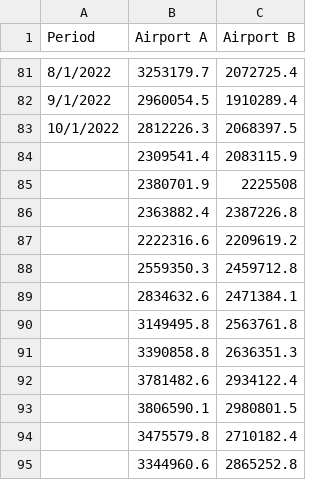
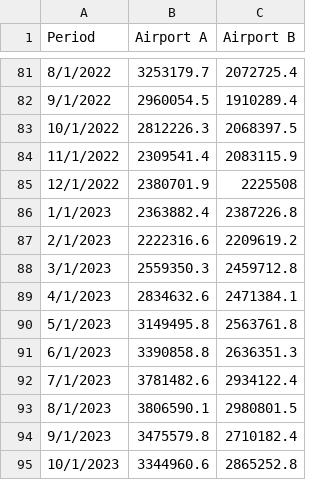
Before and after one commit to 91htjung/AirportBusinessAnalytics, a CSV file: Data_Forecast.csv, drawn as a sheet; only a part is shown, gaps mark what is left out.

Commit message:
Add files via upload

```diff
--- a/Data_Forecast.csv
+++ b/Data_Forecast.csv
@@ -83,13 +83,13 @@
 10/1/2022,2812226.3,2068397.5
-,2309541.4,2083115.9
-,2380701.9,2225508
-,2363882.4,2387226.8
-,2222316.6,2209619.2
-,2559350.3,2459712.8
-,2834632.6,2471384.1
-,3149495.8,2563761.8
-,3390858.8,2636351.3
-,3781482.6,2934122.4
-,3806590.1,2980801.5
-,3475579.8,2710182.4
-,3344960.6,2865252.8
+11/1/2022,2309541.4,2083115.9
+12/1/2022,2380701.9,2225508
+1/1/2023,2363882.4,2387226.8
+2/1/2023,2222316.6,2209619.2
+3/1/2023,2559350.3,2459712.8
+4/1/2023,2834632.6,2471384.1
+5/1/2023,3149495.8,2563761.8
+6/1/2023,3390858.8,2636351.3
+7/1/2023,3781482.6,2934122.4
+8/1/2023,3806590.1,2980801.5
+9/1/2023,3475579.8,2710182.4
+10/1/2023,3344960.6,2865252.8
```
